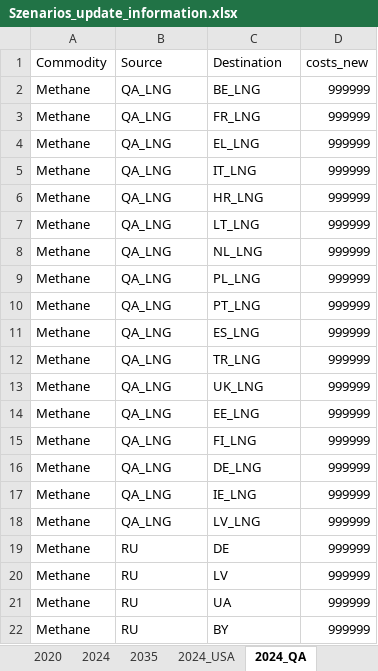
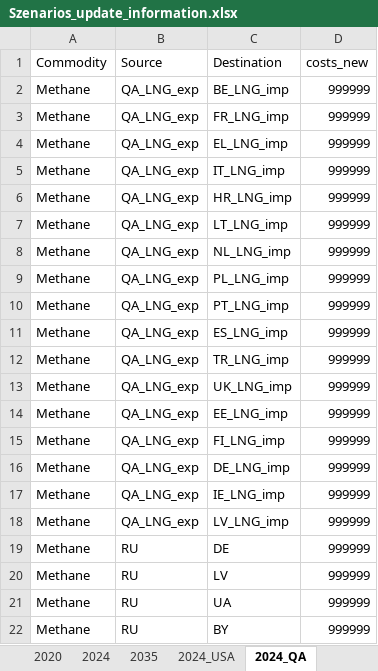
Before and after one commit to CSEI-EU/gas_infrastructure_model, an Excel workbook: 01_data/01_input_data/01_raw/01_Russian_War_Case/Szenarios_update_information.xlsx, sheet 2024_QA, drawn as a sheet; only a part is shown; values as stored, in another font and other column widths than the file's, no borders; table styles not drawn; the diff names each change by its address in the sheet, - before the commit and + after, or states it on an @@ line.

```diff
--- a/01_data/01_input_data/01_raw/01_Russian_War_Case/Szenarios_update_information.xlsx (sheet 2024_QA)
+++ b/01_data/01_input_data/01_raw/01_Russian_War_Case/Szenarios_update_information.xlsx (sheet 2024_QA)
-B2:B18 (Source): QA_LNG
+B2:B18 (Source): QA_LNG_exp
-C2 (Destination): BE_LNG
+C2 (Destination): BE_LNG_imp
-C3 (Destination): FR_LNG
+C3 (Destination): FR_LNG_imp
-C4 (Destination): EL_LNG
+C4 (Destination): EL_LNG_imp
-C5 (Destination): IT_LNG
+C5 (Destination): IT_LNG_imp
-C6 (Destination): HR_LNG
+C6 (Destination): HR_LNG_imp
-C7 (Destination): LT_LNG
+C7 (Destination): LT_LNG_imp
-C8 (Destination): NL_LNG
+C8 (Destination): NL_LNG_imp
-C9 (Destination): PL_LNG
+C9 (Destination): PL_LNG_imp
-C10 (Destination): PT_LNG
+C10 (Destination): PT_LNG_imp
-C11 (Destination): ES_LNG
+C11 (Destination): ES_LNG_imp
-C12 (Destination): TR_LNG
+C12 (Destination): TR_LNG_imp
-C13 (Destination): UK_LNG
+C13 (Destination): UK_LNG_imp
-C14 (Destination): EE_LNG
+C14 (Destination): EE_LNG_imp
-C15 (Destination): FI_LNG
+C15 (Destination): FI_LNG_imp
-C16 (Destination): DE_LNG
+C16 (Destination): DE_LNG_imp
-C17 (Destination): IE_LNG
+C17 (Destination): IE_LNG_imp
-C18 (Destination): LV_LNG
+C18 (Destination): LV_LNG_imp
```
Also changed, not shown: sheet 2024_USA, 01_data/01_input_data/02_processed/01_paper_IAEE/inputs_IAEE_2025_run_2021.xlsx, 01_data/01_input_data/02_processed/Gas_Import_Russian_Invasion.xlsx, 5 other files.
